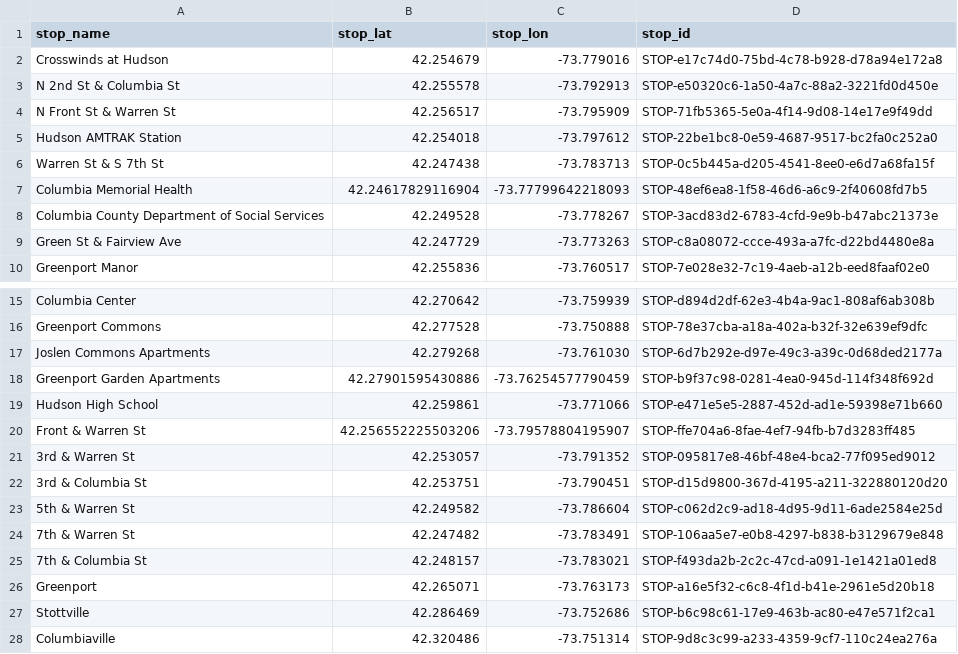
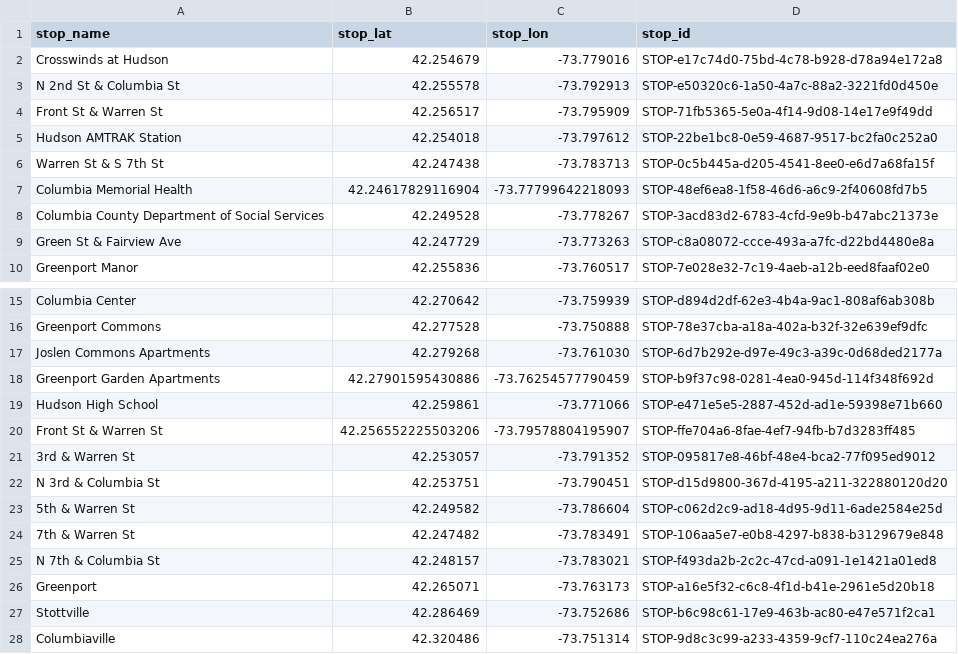
Before and after one commit to maxtkc/columbia-county-gtfs, a CSV file: stops.csv, drawn as a sheet; only a part is shown, gaps mark what is left out.

Commit message:
consistent style
n and s before numbered streets no on warren

```diff
--- a/stops.csv
+++ b/stops.csv
@@ -3,3 +3,3 @@ Crosswinds at Hudson,42.254679,-73.779016,STOP-e17c74d0-75bd-4c78-b928-d78a94e17
 N 2nd St & Columbia St,42.255578,-73.792913,STOP-e50320c6-1a50-4a7c-88a2-3221fd0d450e
-N Front St & Warren St,42.256517,-73.795909,STOP-71fb5365-5e0a-4f14-9d08-14e17e9f49dd
+Front St & Warren St,42.256517,-73.795909,STOP-71fb5365-5e0a-4f14-9d08-14e17e9f49dd
 Hudson AMTRAK Station,42.254018,-73.797612,STOP-22be1bc8-0e59-4687-9517-bc2fa0c252a0
@@ -19,8 +19,8 @@ Greenport Garden Apartments,42.27901595430886,-73.76254577790459,STOP-b9f37c98-0
 Hudson High School,42.259861,-73.771066,STOP-e471e5e5-2887-452d-ad1e-59398e71b660
-Front & Warren St,42.256552225503206,-73.79578804195907,STOP-ffe704a6-8fae-4ef7-94fb-b7d3283ff485
+Front St & Warren St,42.256552225503206,-73.79578804195907,STOP-ffe704a6-8fae-4ef7-94fb-b7d3283ff485
 3rd & Warren St,42.253057,-73.791352,STOP-095817e8-46bf-48e4-bca2-77f095ed9012
-3rd & Columbia St,42.253751,-73.790451,STOP-d15d9800-367d-4195-a211-322880120d20
+N 3rd & Columbia St,42.253751,-73.790451,STOP-d15d9800-367d-4195-a211-322880120d20
 5th & Warren St,42.249582,-73.786604,STOP-c062d2c9-ad18-4d95-9d11-6ade2584e25d
 7th & Warren St,42.247482,-73.783491,STOP-106aa5e7-e0b8-4297-b838-b3129679e848
-7th & Columbia St,42.248157,-73.783021,STOP-f493da2b-2c2c-47cd-a091-1e1421a01ed8
+N 7th & Columbia St,42.248157,-73.783021,STOP-f493da2b-2c2c-47cd-a091-1e1421a01ed8
 Greenport,42.265071,-73.763173,STOP-a16e5f32-c6c8-4f1d-b41e-2961e5d20b18
```
